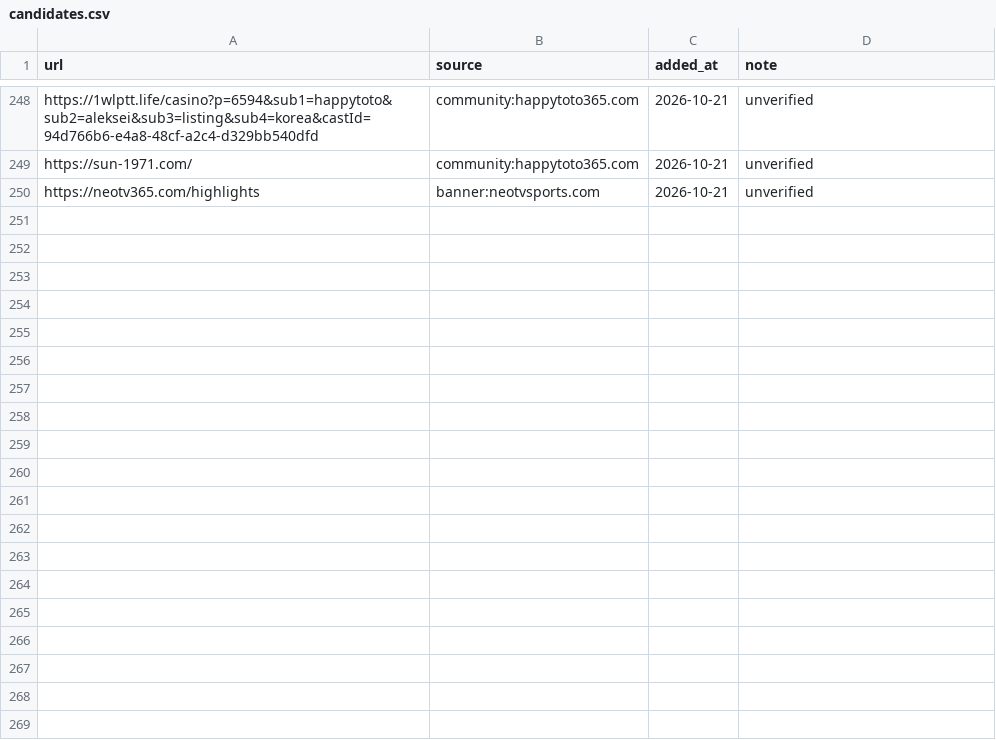
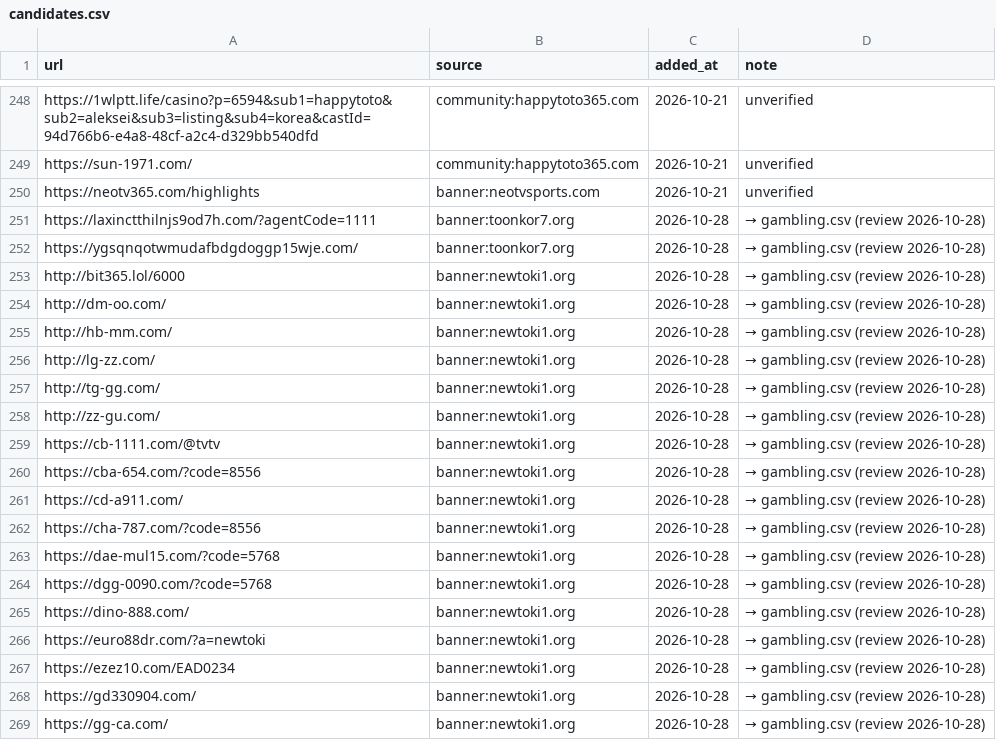
Before and after one commit to Holy-Min/gambling-content-detection, a CSV file: seeds/candidates.csv, drawn as a sheet; only a part is shown, gaps mark what is left out; the diff covers the shown part only; the diff names each change by its address in the sheet, - before the commit and + after, or states it on an @@ line.

```diff
--- a/seeds/candidates.csv
+++ b/seeds/candidates.csv
+row 251: https://laxinctthilnjs9od7h.com/?agentCode=1111 | banner:toonkor7.org | 2026-10-28 | → gambling.csv (review 2026-10-28)
+row 252: https://ygsqnqotwmudafbdgdoggp15wje.com/ | banner:toonkor7.org | 2026-10-28 | → gambling.csv (review 2026-10-28)
+row 253: http://bit365.lol/6000 | banner:newtoki1.org | 2026-10-28 | → gambling.csv (review 2026-10-28)
+row 254: http://dm-oo.com/ | banner:newtoki1.org | 2026-10-28 | → gambling.csv (review 2026-10-28)
+row 255: http://hb-mm.com/ | banner:newtoki1.org | 2026-10-28 | → gambling.csv (review 2026-10-28)
+row 256: http://lg-zz.com/ | banner:newtoki1.org | 2026-10-28 | → gambling.csv (review 2026-10-28)
+row 257: http://tg-gg.com/ | banner:newtoki1.org | 2026-10-28 | → gambling.csv (review 2026-10-28)
+row 258: http://zz-gu.com/ | banner:newtoki1.org | 2026-10-28 | → gambling.csv (review 2026-10-28)
+row 259: https://cb-1111.com/@tvtv | banner:newtoki1.org | 2026-10-28 | → gambling.csv (review 2026-10-28)
+row 260: https://cba-654.com/?code=8556 | banner:newtoki1.org | 2026-10-28 | → gambling.csv (review 2026-10-28)
+row 261: https://cd-a911.com/ | banner:newtoki1.org | 2026-10-28 | → gambling.csv (review 2026-10-28)
+row 262: https://cha-787.com/?code=8556 | banner:newtoki1.org | 2026-10-28 | → gambling.csv (review 2026-10-28)
+row 263: https://dae-mul15.com/?code=5768 | banner:newtoki1.org | 2026-10-28 | → gambling.csv (review 2026-10-28)
+row 264: https://dgg-0090.com/?code=5768 | banner:newtoki1.org | 2026-10-28 | → gambling.csv (review 2026-10-28)
+row 265: https://dino-888.com/ | banner:newtoki1.org | 2026-10-28 | → gambling.csv (review 2026-10-28)
+row 266: https://euro88dr.com/?a=newtoki | banner:newtoki1.org | 2026-10-28 | → gambling.csv (review 2026-10-28)
+row 267: https://ezez10.com/EAD0234 | banner:newtoki1.org | 2026-10-28 | → gambling.csv (review 2026-10-28)
+row 268: https://gd330904.com/ | banner:newtoki1.org | 2026-10-28 | → gambling.csv (review 2026-10-28)
+row 269: https://gg-ca.com/ | banner:newtoki1.org | 2026-10-28 | → gambling.csv (review 2026-10-28)
```
Also changed, not shown: 11 added rows elsewhere in this file, seeds/embedded_banner.csv, seeds/gambling.csv, 2 other files.
